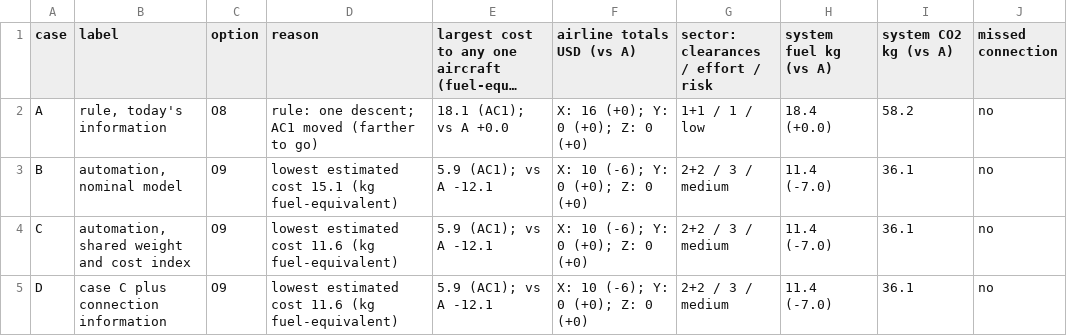
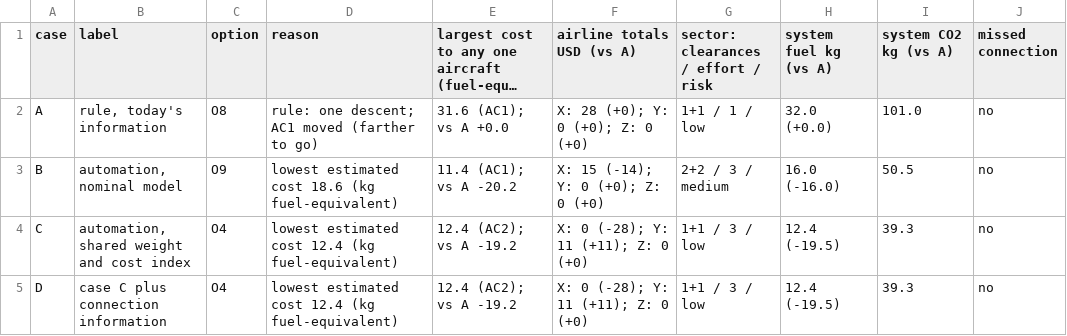
Before and after one commit to omokeefe/capstone_isd, a CSV file: projects/nas-sos-capstone/report/figures/tables/cases_base_actualMass.csv, drawn as a sheet; long unchanged cells end in …; the diff names each change by its address in the sheet, - before the commit and + after, or states it on an @@ line.

```diff
--- a/projects/nas-sos-capstone/report/figures/tables/cases_base_actualMass.csv
+++ b/projects/nas-sos-capstone/report/figures/tables/cases_base_actualMass.csv
-E2: 18.1 (AC1); vs A +0.0
+E2: 31.6 (AC1); vs A +0.0
-F2 (airline totals USD (vs A)): X: 16 (+0); Y: 0 (+0); Z: 0 (+0)
+F2 (airline totals USD (vs A)): X: 28 (+0); Y: 0 (+0); Z: 0 (+0)
-H2 (system fuel kg (vs A)): 18.4 (+0.0)
+H2 (system fuel kg (vs A)): 32.0 (+0.0)
-I2 (system CO2 kg (vs A)): 58.2
+I2 (system CO2 kg (vs A)): 101.0
-D3 (reason): …estimated cost 15.1 (kg fuel-equivalent)
+D3 (reason): …estimated cost 18.6 (kg fuel-equivalent)
-E3: 5.9 (AC1); vs A -12.1
+E3: 11.4 (AC1); vs A -20.2
-F3 (airline totals USD (vs A)): X: 10 (-6); Y: 0 (+0); Z: 0 (+0)
+F3 (airline totals USD (vs A)): X: 15 (-14); Y: 0 (+0); Z: 0 (+0)
-H3 (system fuel kg (vs A)): 11.4 (-7.0)
+H3 (system fuel kg (vs A)): 16.0 (-16.0)
-I3 (system CO2 kg (vs A)): 36.1
+I3 (system CO2 kg (vs A)): 50.5
-C4:C5 (option): O9
+C4:C5 (option): O4
-D4:D5 (reason): …estimated cost 11.6 (kg fuel-equivalent)
+D4:D5 (reason): …estimated cost 12.4 (kg fuel-equivalent)
-E4:E5: 5.9 (AC1); vs A -12.1
+E4:E5: 12.4 (AC2); vs A -19.2
-F4:F5 (airline totals USD (vs A)): X: 10 (-6); Y: 0 (+0); Z: 0 (+0)
+F4:F5 (airline totals USD (vs A)): X: 0 (-28); Y: 11 (+11); Z: 0 (+0)
-G4:G5: 2+2 / 3 / medium
+G4:G5: 1+1 / 3 / low
-H4:H5 (system fuel kg (vs A)): 11.4 (-7.0)
+H4:H5 (system fuel kg (vs A)): 12.4 (-19.5)
-I4:I5 (system CO2 kg (vs A)): 36.1
+I4:I5 (system CO2 kg (vs A)): 39.3
```
Also changed, not shown: projects/nas-sos-capstone/report/figures/tables/options_base_actualMass.csv, 24 other files.
